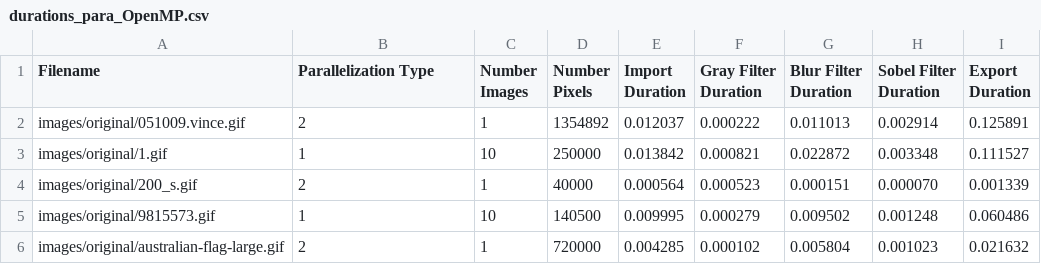
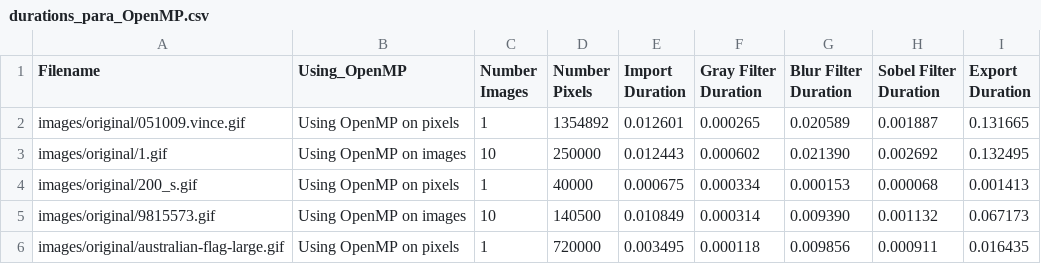
Before and after one commit to JohnnyVenturas/ParallelComputing, a CSV file: durations_para_OpenMP.csv, drawn as a sheet; only a part is shown; the diff covers the shown part only.

```diff
--- a/durations_para_OpenMP.csv
+++ b/durations_para_OpenMP.csv
@@ -1,6 +1,6 @@
-Filename,Parallelization Type,Number Images,Number Pixels,Import Duration,Gray Filter Duration,Blur Filter Duration,Sobel Filter Duration,Export Duration
-images/original/051009.vince.gif,2,1, 1354892, 0.012037,0.000222,0.011013,0.002914,0.125891
-images/original/1.gif,1,10, 250000, 0.013842,0.000821,0.022872,0.003348,0.111527
-images/original/200_s.gif,2,1, 40000, 0.000564,0.000523,0.000151,0.000070,0.001339
-images/original/9815573.gif,1,10, 140500, 0.009995,0.000279,0.009502,0.001248,0.060486
-images/original/australian-flag-large.gif,2,1, 720000, 0.004285,0.000102,0.005804,0.001023,0.021632
+Filename,Using_OpenMP,Number Images,Number Pixels,Import Duration,Gray Filter Duration,Blur Filter Duration,Sobel Filter Duration,Export Duration
+images/original/051009.vince.gif,Using OpenMP on pixels,1, 1354892, 0.012601,0.000265,0.020589,0.001887,0.131665
+images/original/1.gif,Using OpenMP on images,10, 250000, 0.012443,0.000602,0.021390,0.002692,0.132495
+images/original/200_s.gif,Using OpenMP on pixels,1, 40000, 0.000675,0.000334,0.000153,0.000068,0.001413
+images/original/9815573.gif,Using OpenMP on images,10, 140500, 0.010849,0.000314,0.009390,0.001132,0.067173
+images/original/australian-flag-large.gif,Using OpenMP on pixels,1, 720000, 0.003495,0.000118,0.009856,0.000911,0.016435
```
Also changed, not shown: 60 edited cells elsewhere in this file, 4 other files.
